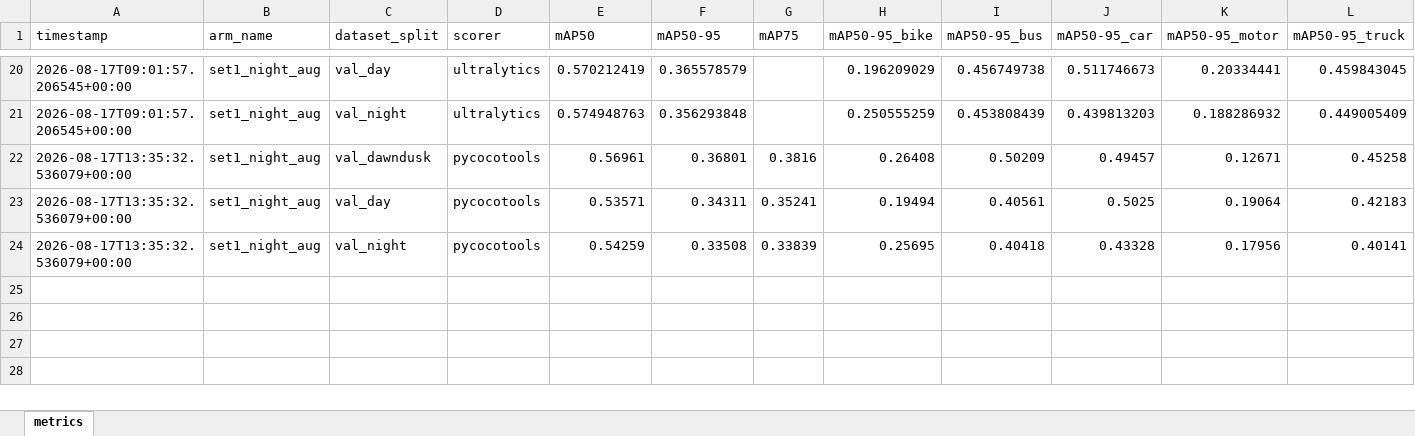
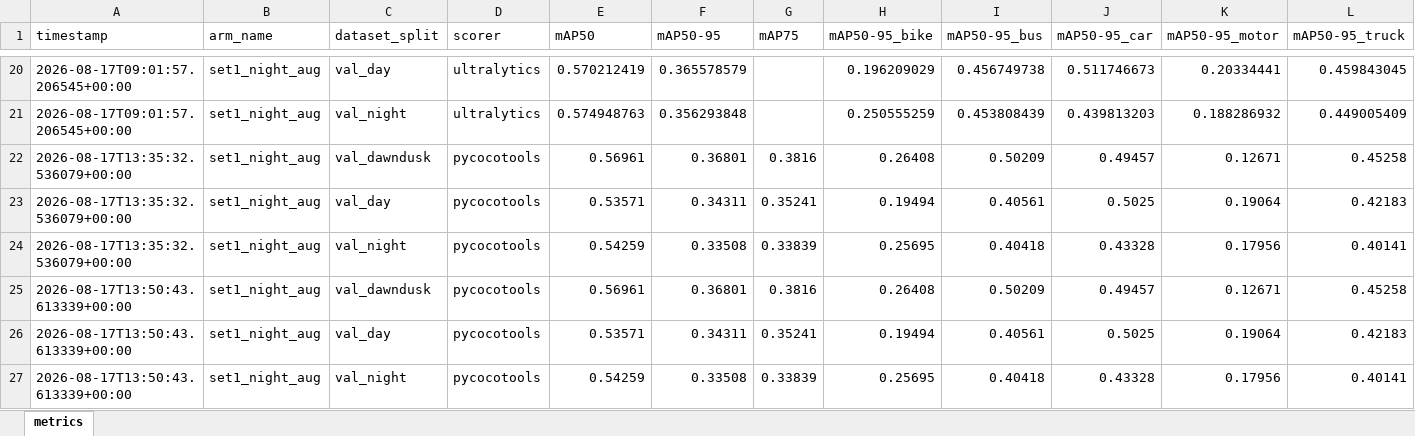
Before and after one commit to JPN-jetnipat/Vehicle-Detection-and-Distance-Estimation, an Excel workbook: results/metrics_all_arms.xlsx, sheet metrics, drawn as a sheet; only a part is shown, gaps mark what is left out; values as stored, in another font and other column widths than the file's, no borders; rows hold the shown columns only; the diff names each change by its address in the sheet, - before the commit and + after, or states it on an @@ line.

Commit message:
save new result

```diff
--- a/results/metrics_all_arms.xlsx (sheet metrics)
+++ b/results/metrics_all_arms.xlsx (sheet metrics)
+row 25: 2026-08-17T13:50:43.613339+00:00 | set1_night_aug | val_dawndusk | pycocotools | 0.56961 | 0.36801 | 0.3816 | 0.26408 | 0.50209 | 0.49457 | 0.12671 | 0.45258
+row 26: 2026-08-17T13:50:43.613339+00:00 | set1_night_aug | val_day | pycocotools | 0.53571 | 0.34311 | 0.35241 | 0.19494 | 0.40561 | 0.5025 | 0.19064 | 0.42183
+row 27: 2026-08-17T13:50:43.613339+00:00 | set1_night_aug | val_night | pycocotools | 0.54259 | 0.33508 | 0.33839 | 0.25695 | 0.40418 | 0.43328 | 0.17956 | 0.40141
```
Also changed, not shown: 4 other files.
